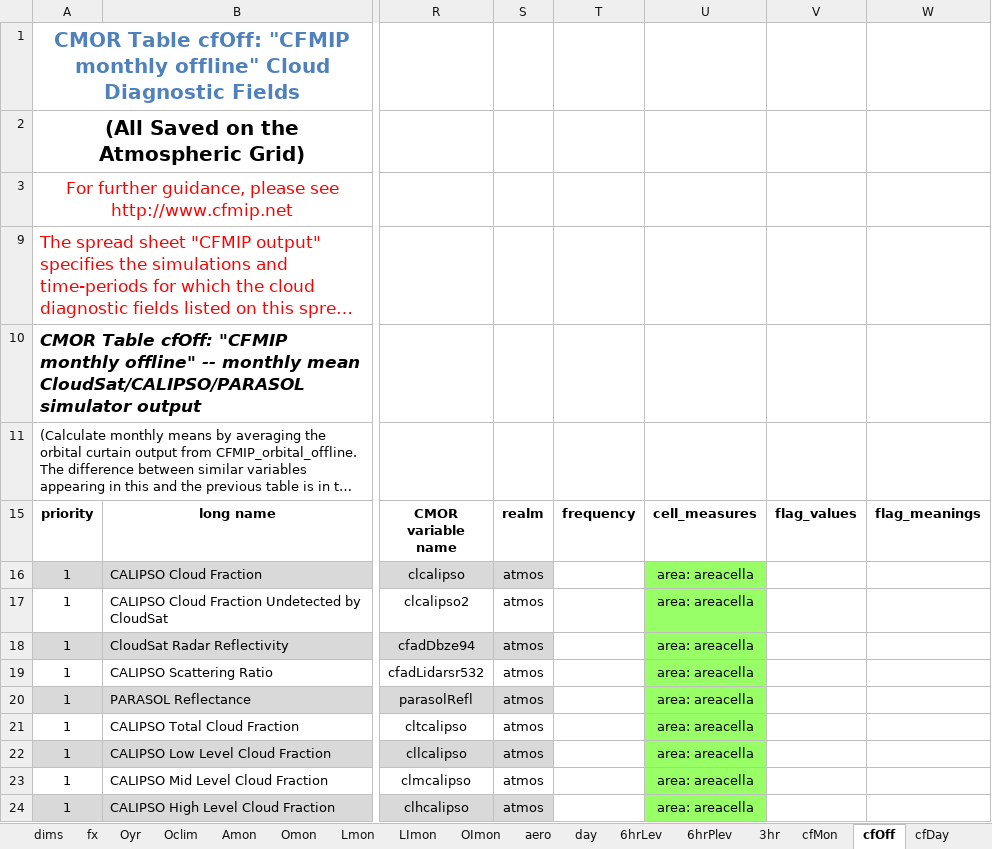
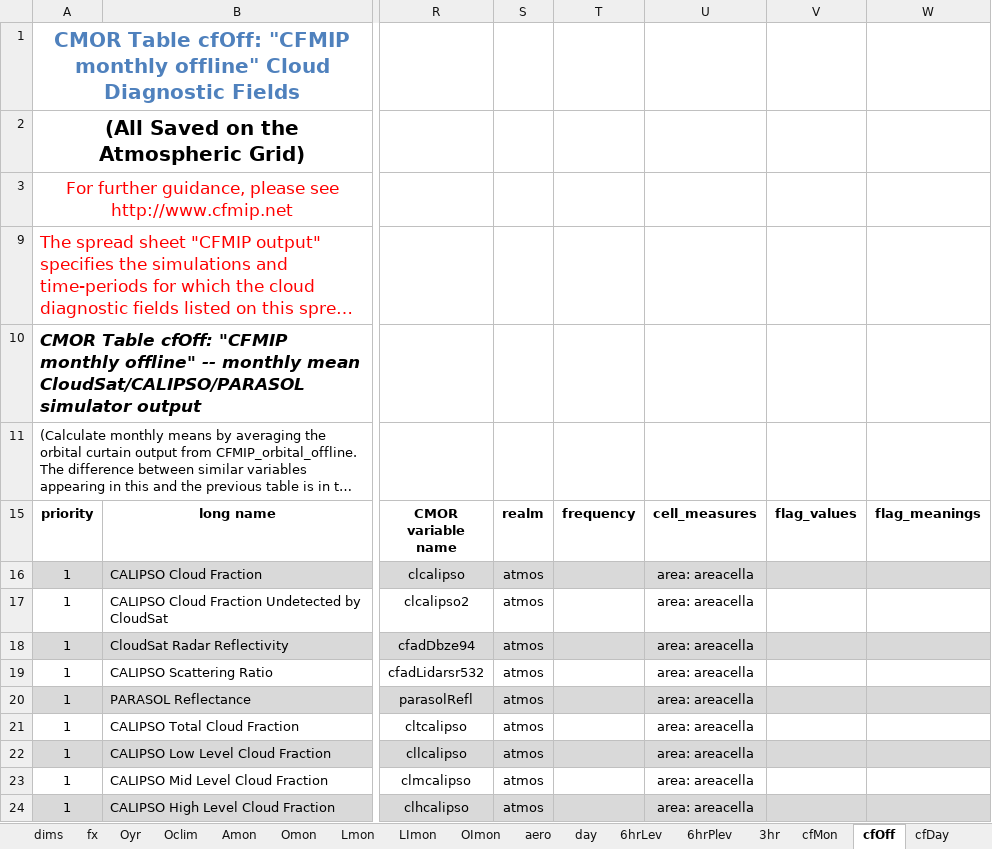
Before and after one commit to PCMDI/cmip5-cmor-tables, an Excel workbook: Tables_csv/standard_output.xlsx, sheet cfOff, drawn as a sheet; only a part is shown, gaps mark what is left out; long unchanged cells end in …; values as stored, in another font and other column widths than the file's, no borders; the diff names each change by its address in the sheet, - before the commit and + after, or states it on an @@ line.

```diff
--- a/Tables_csv/standard_output.xlsx (sheet cfOff)
+++ b/Tables_csv/standard_output.xlsx (sheet cfOff)
-T16 fill: none
+T16 fill: #D9D9D9
-U16 fill: #99FF66
+U16 fill: #D9D9D9
-V16:W16 fill: none
+V16:W16 fill: #D9D9D9
-U17 fill: #99FF66
+U17 fill: none
-T18 fill: none
+T18 fill: #D9D9D9
-U18 fill: #99FF66
+U18 fill: #D9D9D9
-V18:W18 fill: none
+V18:W18 fill: #D9D9D9
-U19 fill: #99FF66
+U19 fill: none
-T20 fill: none
+T20 fill: #D9D9D9
-U20 fill: #99FF66
+U20 fill: #D9D9D9
-V20:W20 fill: none
+V20:W20 fill: #D9D9D9
-U21 fill: #99FF66
+U21 fill: none
-T22 fill: none
+T22 fill: #D9D9D9
-U22 fill: #99FF66
+U22 fill: #D9D9D9
-V22:W22 fill: none
+V22:W22 fill: #D9D9D9
-U23 fill: #99FF66
+U23 fill: none
-T24 fill: none
+T24 fill: #D9D9D9
-U24 fill: #99FF66
+U24 fill: #D9D9D9
-V24:W24 fill: none
+V24:W24 fill: #D9D9D9
```
Also changed, not shown: sheet aero, sheet Amon, sheet cfDay, sheet cf3hr, sheet OImon, sheet Oclim, 15 more sheets, 31 other files.
